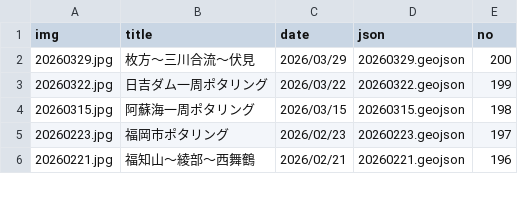
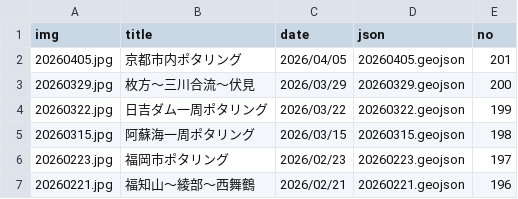
Before and after one commit to termat/potar, a CSV file: public/geojson/pota_data.csv, drawn as a sheet; only a part is shown; the diff names each change by its address in the sheet, - before the commit and + after, or states it on an @@ line.

```diff
--- a/public/geojson/pota_data.csv
+++ b/public/geojson/pota_data.csv
+row 2: 20260405.jpg | 京都市内ポタリング | 2026/04/05 | 20260405.geojson | 201
```
Also changed, not shown: 2 other files.
